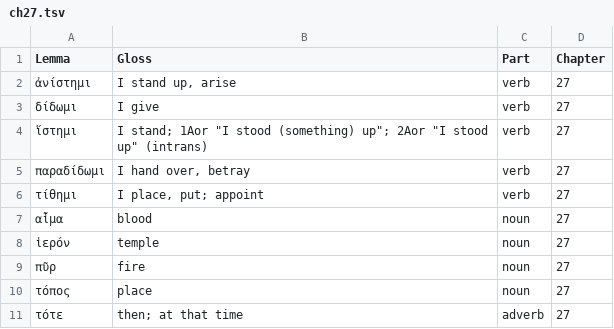
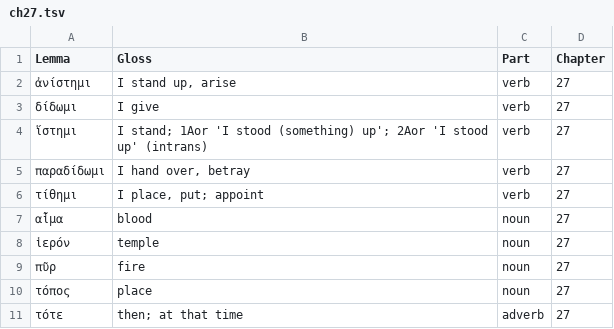
Before and after one commit to mclee96/Greek_I, a TSV file: vocab_sets/ch27.tsv, drawn as a sheet.

```diff
--- a/vocab_sets/ch27.tsv
+++ b/vocab_sets/ch27.tsv
@@ -3,3 +3,3 @@ Lemma	Gloss	Part	Chapter
 δίδωμι	I give	verb	27
-ἵστημι	I stand; 1Aor "I stood (something) up"; 2Aor "I stood up" (intrans)	verb	27
+ἵστημι	I stand; 1Aor 'I stood (something) up'; 2Aor 'I stood up' (intrans)	verb	27
 παραδίδωμι	I hand over, betray	verb	27
```
Also changed, not shown: vocab_sets/adjectives.tsv, vocab_sets/ch20.tsv, 6 other files.
